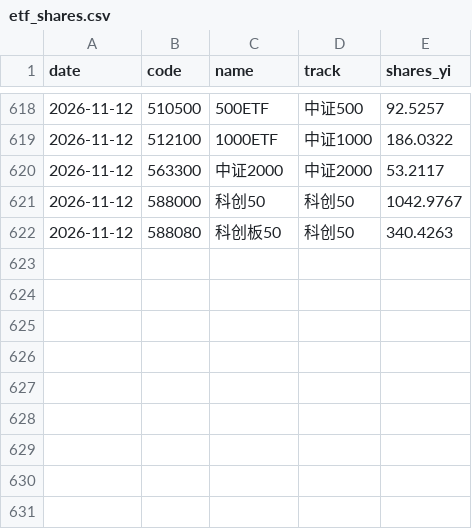
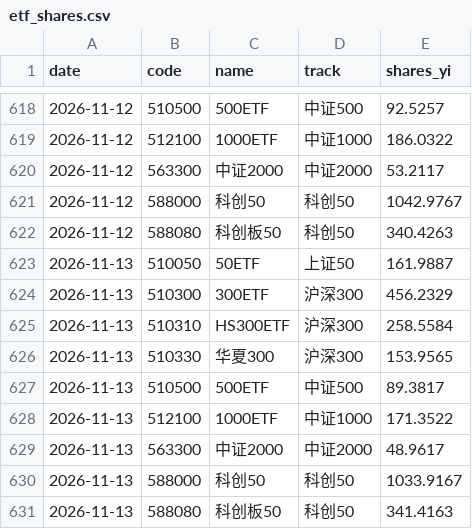
Before and after one commit to gaaiyun/a-share-pulse, a CSV file: data/etf_shares.csv, drawn as a sheet; only a part is shown, gaps mark what is left out.

```diff
--- a/data/etf_shares.csv
+++ b/data/etf_shares.csv
@@ -622 +622,10 @@ date,code,name,track,shares_yi
 2026-11-12,588080,科创板50,科创50,340.4263
+2026-11-13,510050,50ETF,上证50,161.9887
+2026-11-13,510300,300ETF,沪深300,456.2329
+2026-11-13,510310,HS300ETF,沪深300,258.5584
+2026-11-13,510330,华夏300,沪深300,153.9565
+2026-11-13,510500,500ETF,中证500,89.3817
+2026-11-13,512100,1000ETF,中证1000,171.3522
+2026-11-13,563300,中证2000,中证2000,48.9617
+2026-11-13,588000,科创50,科创50,1033.9167
+2026-11-13,588080,科创板50,科创50,341.4163
```
Also changed, not shown: 3 other files.
